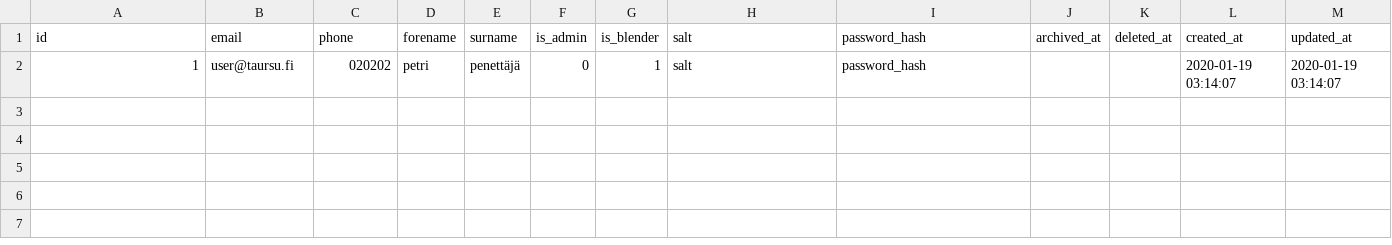
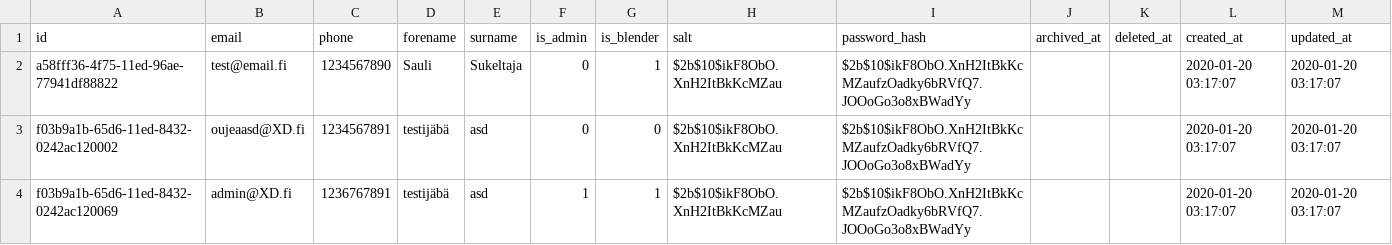
Before and after one commit to Tampereen-Urheilusukeltajat/Blenderi-Backend, a CSV file: src/test_data/get_storage_cylinder/user.csv, drawn as a sheet; removed rows and columns are numbered as before the commit, all else as after; the diff names each change by its address in the sheet, - before the commit and + after, or states it on an @@ line.

Commit message:
Get storage cylinders

```diff
--- a/src/test_data/get_storage_cylinder/user.csv
+++ b/src/test_data/get_storage_cylinder/user.csv
-row 2: 1 | user@taursu.fi | 020202 | petri | penettäjä | 0 | 1 | salt | password_hash |  |  | 2020-01-19 03:14:07 | 2020-01-19 03:14:07
+row 2: a58fff36-4f75-11ed-96ae-77941df88822 | test@email.fi | 1234567890 | Sauli | Sukeltaja | 0 | 1 | $2b$10$ikF8ObO.XnH2ItBkKcMZau | $2b$10$ikF8ObO.XnH2ItBkKcMZaufzOadky6bRVfQ7.JOOoGo3o8xBWadYy |  |  | 2020-01-20 03:17:07 | 2020-01-20 03:17:07
+row 3: f03b9a1b-65d6-11ed-8432-0242ac120002 | oujeaasd@XD.fi | 1234567891 | testijäbä | asd | 0 | 0 | $2b$10$ikF8ObO.XnH2ItBkKcMZau | $2b$10$ikF8ObO.XnH2ItBkKcMZaufzOadky6bRVfQ7.JOOoGo3o8xBWadYy |  |  | 2020-01-20 03:17:07 | 2020-01-20 03:17:07
+row 4: f03b9a1b-65d6-11ed-8432-0242ac120069 | admin@XD.fi | 1236767891 | testijäbä | asd | 1 | 1 | $2b$10$ikF8ObO.XnH2ItBkKcMZau | $2b$10$ikF8ObO.XnH2ItBkKcMZaufzOadky6bRVfQ7.JOOoGo3o8xBWadYy |  |  | 2020-01-20 03:17:07 | 2020-01-20 03:17:07
```
Also changed, not shown: 3 other files.
